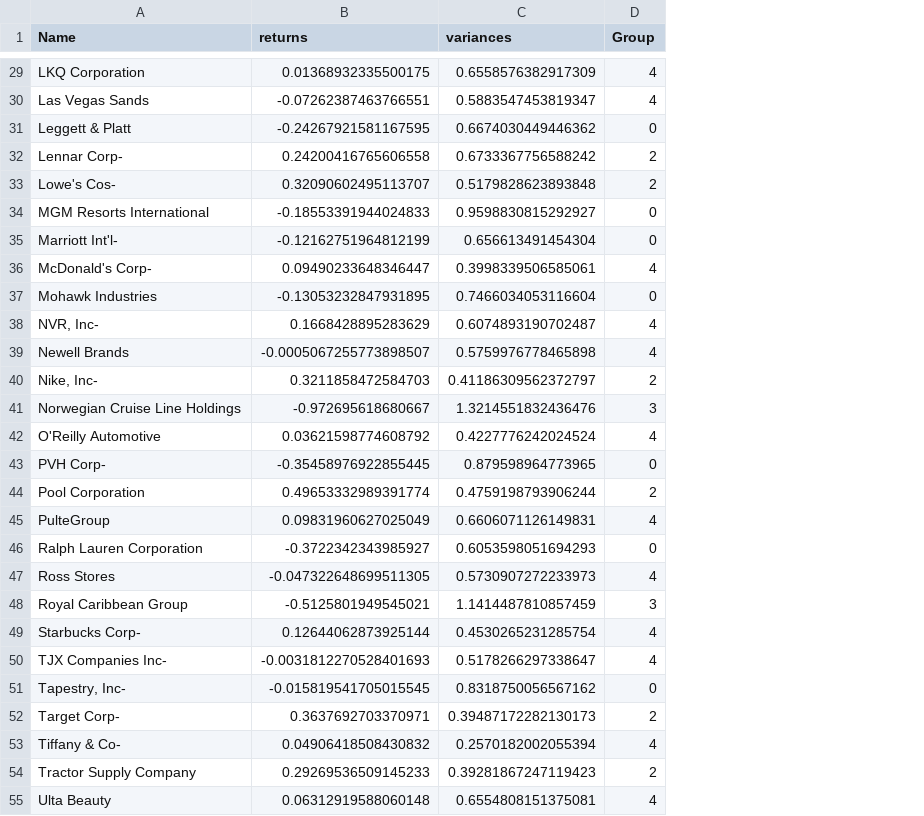
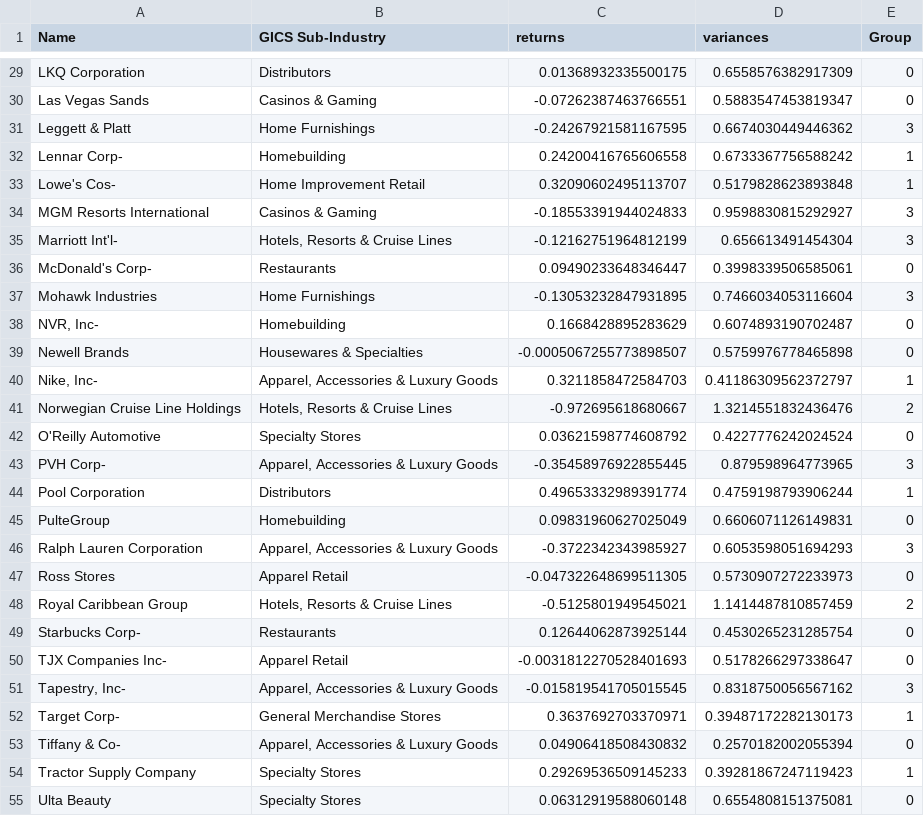
Before and after one commit to fk652/Big_Data_Project-Fall_2020, a CSV file: data-analysis/consumer_discretionary_groups.csv, drawn as a sheet; only a part is shown, gaps mark what is left out; addresses are those after the commit; the diff covers the shown part only; the diff names each change by its address in the sheet, - before the commit and + after, or states it on an @@ line.

```diff
--- a/data-analysis/consumer_discretionary_groups.csv
+++ b/data-analysis/consumer_discretionary_groups.csv
+column B (GICS Sub-Industry), rows 29-55: Distributors | Casinos & Gaming | Home Furnishings | Homebuilding | Home Improvement Retail | Casinos & Gaming | Hotels, Resorts & Cruise Lines | Restaurants | Home Furnishings | Homebuilding | Housewares & Specialties | Apparel, Accessories & Luxury Goods | Hotels, Resorts & Cruise Lines | Specialty Stores | Apparel, Accessories & Luxury Goods | Distributors | Homebuilding | Apparel, Accessories & Luxury Goods | Apparel Retail | Hotels, Resorts & Cruise Lines | Restaurants | Apparel Retail | Apparel, Accessories & Luxury Goods | General Merchandise Stores | Apparel, Accessories & Luxury Goods | Specialty Stores | Specialty Stores
-E29:E30 (Group): 4
+E29:E30 (Group): 0
-E31 (Group): 0
+E31 (Group): 3
-E32:E33 (Group): 2
+E32:E33 (Group): 1
-E34:E35 (Group): 0
+E34:E35 (Group): 3
-E36 (Group): 4
+E36 (Group): 0
-E37 (Group): 0
+E37 (Group): 3
-E38:E39 (Group): 4
+E38:E39 (Group): 0
-E40 (Group): 2
+E40 (Group): 1
-E41 (Group): 3
+E41 (Group): 2
-E42 (Group): 4
+E42 (Group): 0
-E43 (Group): 0
+E43 (Group): 3
-E44 (Group): 2
+E44 (Group): 1
-E45 (Group): 4
+E45 (Group): 0
-E46 (Group): 0
+E46 (Group): 3
-E47 (Group): 4
+E47 (Group): 0
-E48 (Group): 3
+E48 (Group): 2
-E49:E50 (Group): 4
+E49:E50 (Group): 0
-E51 (Group): 0
+E51 (Group): 3
-E52 (Group): 2
+E52 (Group): 1
-E53 (Group): 4
+E53 (Group): 0
-E54 (Group): 2
+E54 (Group): 1
-E55 (Group): 4
+E55 (Group): 0
```
Also changed, not shown: 34 edited cells elsewhere in this file, datasets/Stock Data/GainsDrops.csv, 4 other files.
